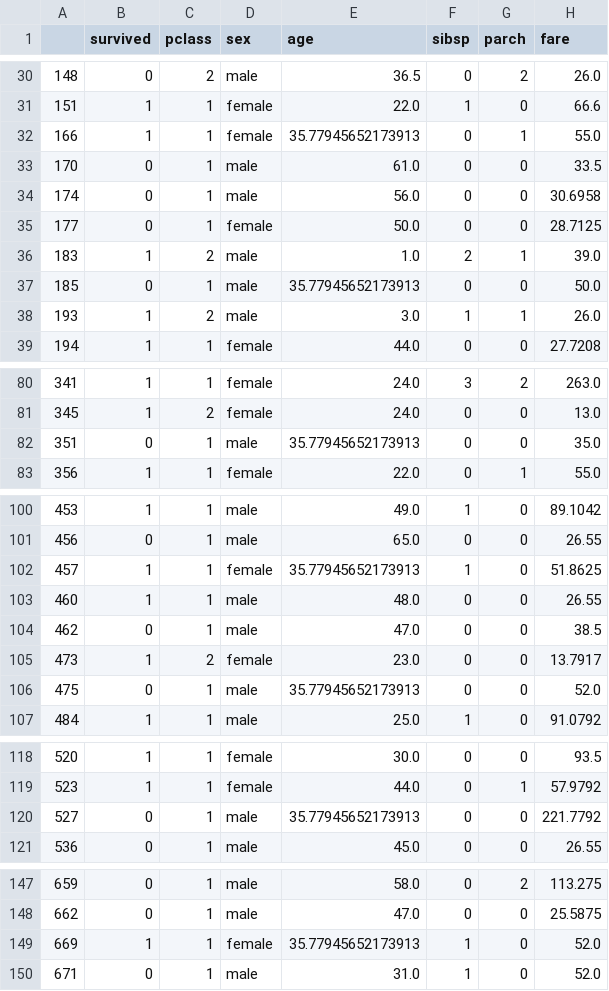
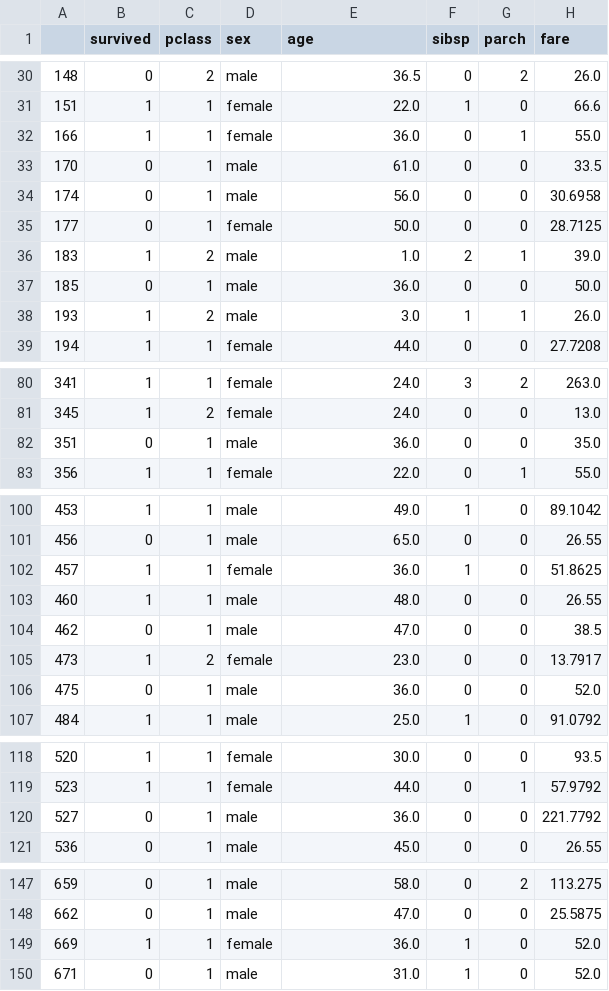
Before and after one commit to Nas-Azzam/Data-Wrangling, a CSV file: titanic.csv, drawn as a sheet; only a part is shown, gaps mark what is left out; the diff covers the shown part only; the diff names each change by its address in the sheet, - before the commit and + after, or states it on an @@ line.

```diff
--- a/titanic.csv
+++ b/titanic.csv
-E32 (age): 35.77945652173913
+E32 (age): 36.0
-E37 (age): 35.77945652173913
+E37 (age): 36.0
-E82 (age): 35.77945652173913
+E82 (age): 36.0
-E102 (age): 35.77945652173913
+E102 (age): 36.0
-E106 (age): 35.77945652173913
+E106 (age): 36.0
-E120 (age): 35.77945652173913
+E120 (age): 36.0
-E149 (age): 35.77945652173913
+E149 (age): 36.0
```
Also changed, not shown: 12 edited cells elsewhere in this file, 1 other file.
